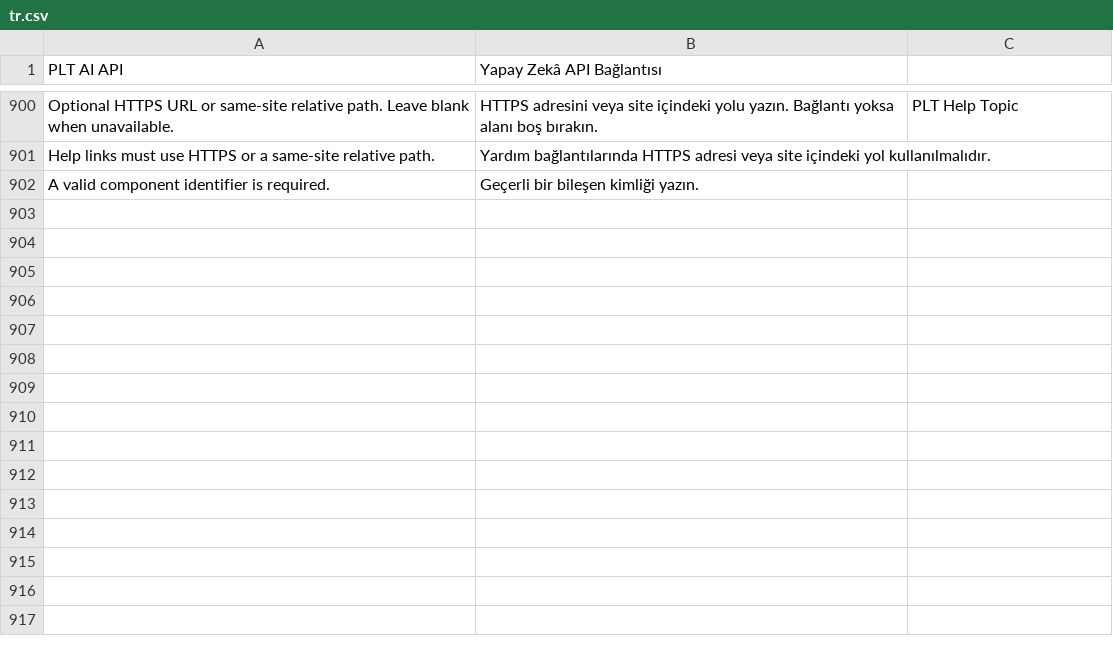
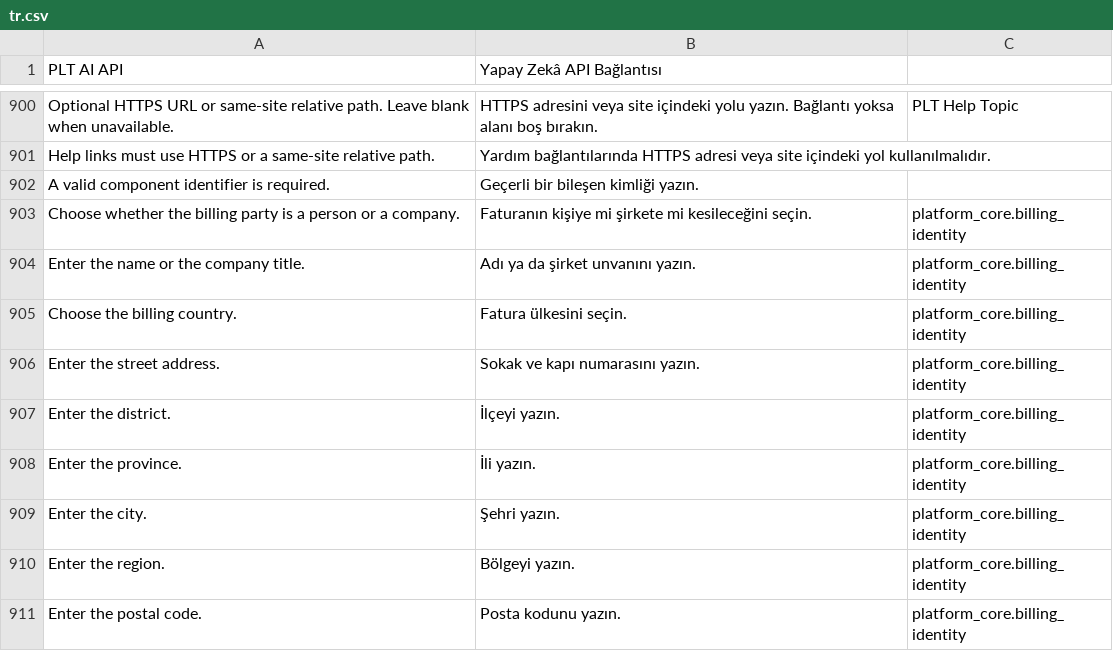
Before and after one commit to metafrappe/backend, a CSV file: apps/platform_core/platform_core/translations/tr.csv, drawn as a sheet; only a part is shown, gaps mark what is left out.

Commit message:
Fatura adresi ve vergi numarası fatura ülkesine göre denetlenir (AJA-1779)
- Adres biçimi sözleşmeden okunur. Biçimi fatura ülkesi seçer, dil seçmez.
- Türkiye adresinde il zorunludur. Diğer ülkelerde il alanı yoktur.
- Tek parçalı ad kabul edilir. Uzun unvan kesilmez.
- Vergi servisi yanıt vermezse sonuç "unavailable" olur. Taslak kaydedilir.
- Her hata alan adı, kod, çeviri anahtarı ve tam cümleyle döner.
- Sözleşme dosyası test imajına kopyalanır.

```diff
--- a/apps/platform_core/platform_core/translations/tr.csv
+++ b/apps/platform_core/platform_core/translations/tr.csv
@@ -1014 +1014,10 @@ Help links must use HTTPS or a same-site relative path.,Yardım bağlantıların
 A valid component identifier is required.,Geçerli bir bileşen kimliği yazın.,
+Choose whether the billing party is a person or a company.,Faturanın kişiye mi şirkete mi kesileceğini seçin.,platform_core.billing_identity
+Enter the name or the company title.,Adı ya da şirket unvanını yazın.,platform_core.billing_identity
+Choose the billing country.,Fatura ülkesini seçin.,platform_core.billing_identity
+Enter the street address.,Sokak ve kapı numarasını yazın.,platform_core.billing_identity
+Enter the district.,İlçeyi yazın.,platform_core.billing_identity
+Enter the province.,İli yazın.,platform_core.billing_identity
+Enter the city.,Şehri yazın.,platform_core.billing_identity
+Enter the region.,Bölgeyi yazın.,platform_core.billing_identity
+Enter the postal code.,Posta kodunu yazın.,platform_core.billing_identity
```
Also changed, not shown: 4 other files.
